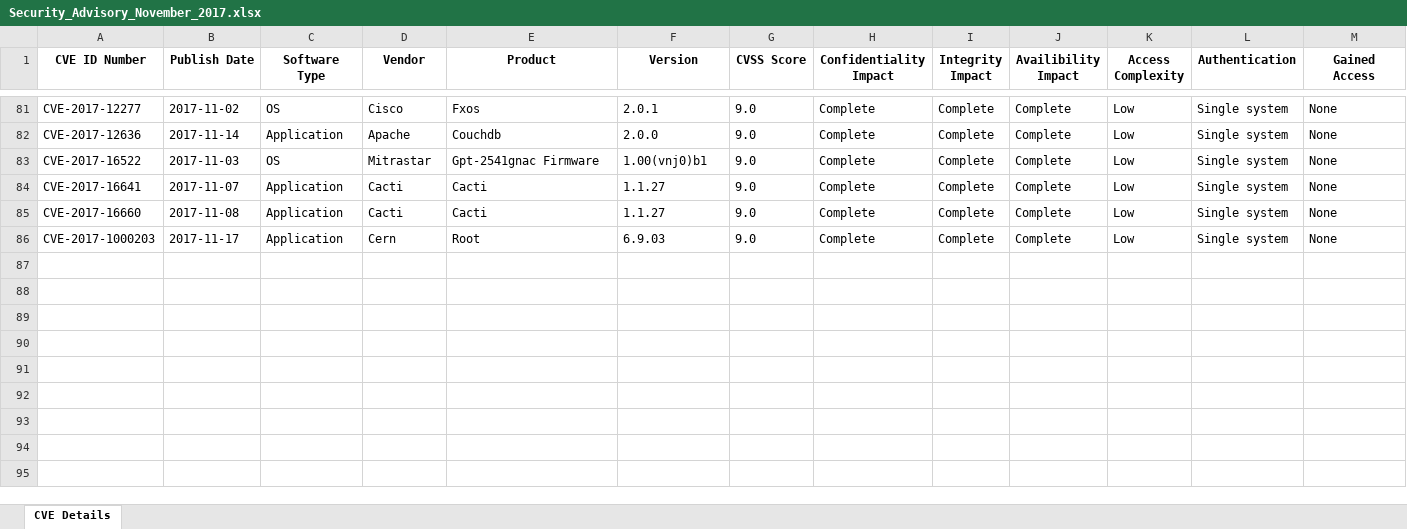
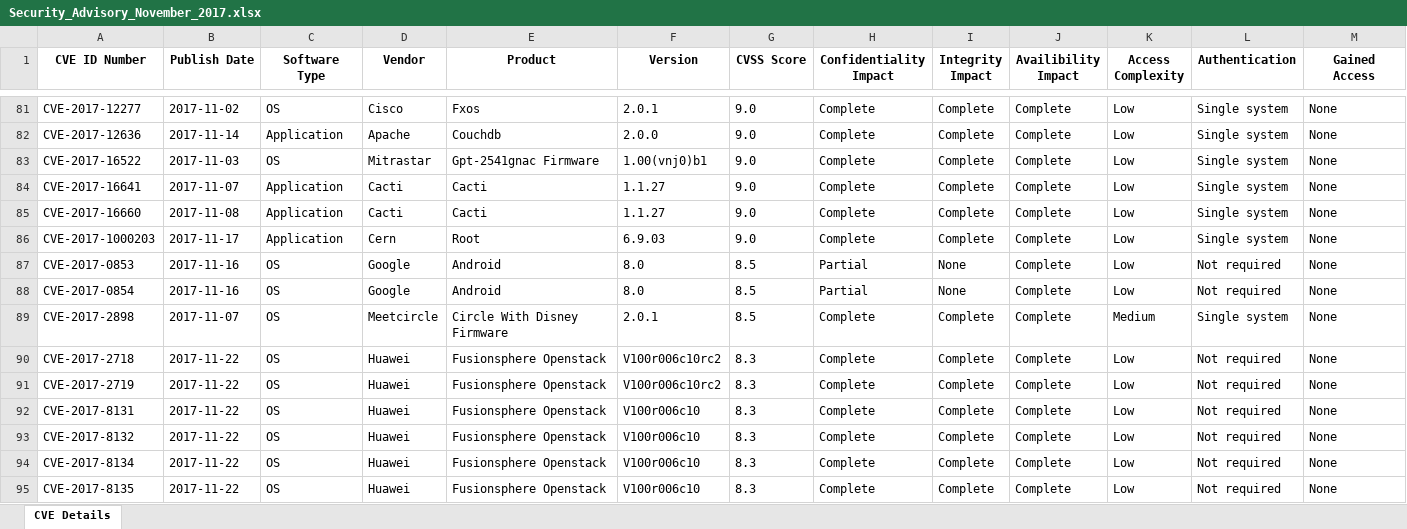
Before and after one commit to thomas-chu123/cve_checker, an Excel workbook: Security_Advisory_November_2017.xlsx, sheet CVE Details, drawn as a sheet; only a part is shown, gaps mark what is left out; values as stored, in another font and other column widths than the file's, no borders; rows hold the shown columns only; the diff names each change by its address in the sheet, - before the commit and + after, or states it on an @@ line.

```diff
--- a/Security_Advisory_November_2017.xlsx (sheet CVE Details)
+++ b/Security_Advisory_November_2017.xlsx (sheet CVE Details)
+row 87: CVE-2017-0853 | 2017-11-16 | OS | Google | Android | 8.0 | 8.5 | Partial | None | Complete | Low | Not required | None
+row 88: CVE-2017-0854 | 2017-11-16 | OS | Google | Android | 8.0 | 8.5 | Partial | None | Complete | Low | Not required | None
+row 89: CVE-2017-2898 | 2017-11-07 | OS | Meetcircle | Circle With Disney Firmware | 2.0.1 | 8.5 | Complete | Complete | Complete | Medium | Single system | None
+row 90: CVE-2017-2718 | 2017-11-22 | OS | Huawei | Fusionsphere Openstack | V100r006c10rc2 | 8.3 | Complete | Complete | Complete | Low | Not required | None
+row 91: CVE-2017-2719 | 2017-11-22 | OS | Huawei | Fusionsphere Openstack | V100r006c10rc2 | 8.3 | Complete | Complete | Complete | Low | Not required | None
+row 92: CVE-2017-8131 | 2017-11-22 | OS | Huawei | Fusionsphere Openstack | V100r006c10 | 8.3 | Complete | Complete | Complete | Low | Not required | None
+row 93: CVE-2017-8132 | 2017-11-22 | OS | Huawei | Fusionsphere Openstack | V100r006c10 | 8.3 | Complete | Complete | Complete | Low | Not required | None
+row 94: CVE-2017-8134 | 2017-11-22 | OS | Huawei | Fusionsphere Openstack | V100r006c10 | 8.3 | Complete | Complete | Complete | Low | Not required | None
+row 95: CVE-2017-8135 | 2017-11-22 | OS | Huawei | Fusionsphere Openstack | V100r006c10 | 8.3 | Complete | Complete | Complete | Low | Not required | None
```
Also changed, not shown: 3 other files.
